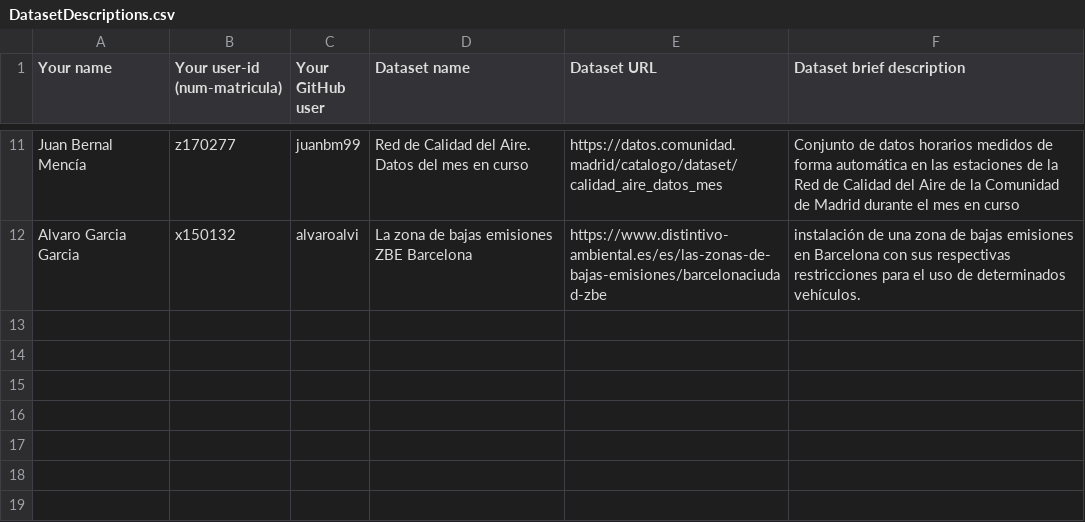
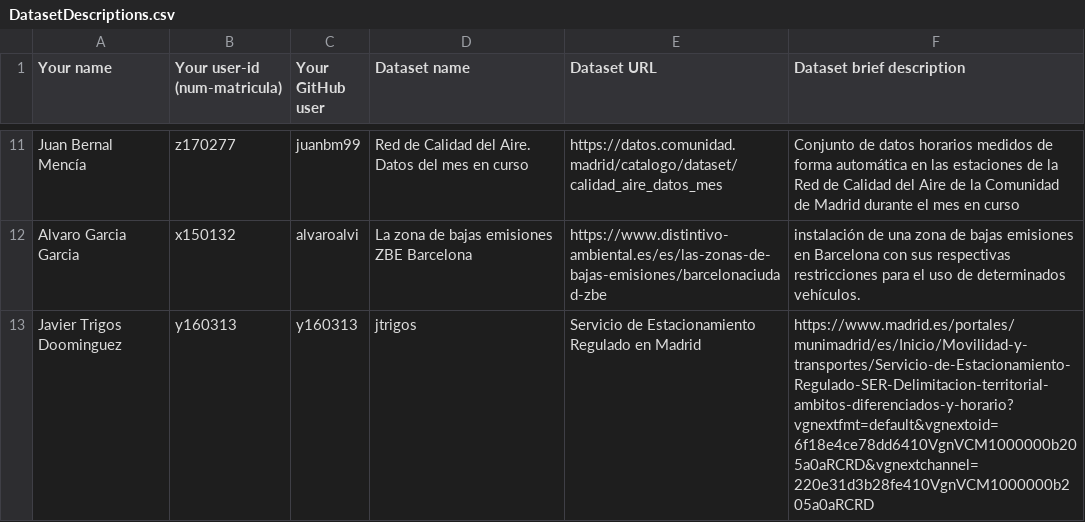
Before and after one commit to FacultadInformatica-LinkedData/Curso2020-2021, a CSV file: Assignment1/DatasetDescriptions.csv, drawn as a sheet; only a part is shown, gaps mark what is left out; the diff names each change by its address in the sheet, - before the commit and + after, or states it on an @@ line.

Commit message:
Update DatasetDescriptions.csv

```diff
--- a/Assignment1/DatasetDescriptions.csv
+++ b/Assignment1/DatasetDescriptions.csv
+row 13: Javier Trigos Doominguez | y160313 | y160313 | jtrigos | Servicio de Estacionamiento Regulado en Madrid | https://www.madrid.es/portales/munimadrid/es/Inicio/Movilidad-y-transportes/Servicio-de-Estacionamiento-Regulado-SER-Delimitacion-territorial-ambitos-diferenciados-y-horario?vgnextfmt=default&vgnextoid=6f18e4ce78dd6410VgnVCM1000000b205a0aRCRD&vgnextchannel=220e31d3b28fe410VgnVCM1000000b205a0aRCRD
```
